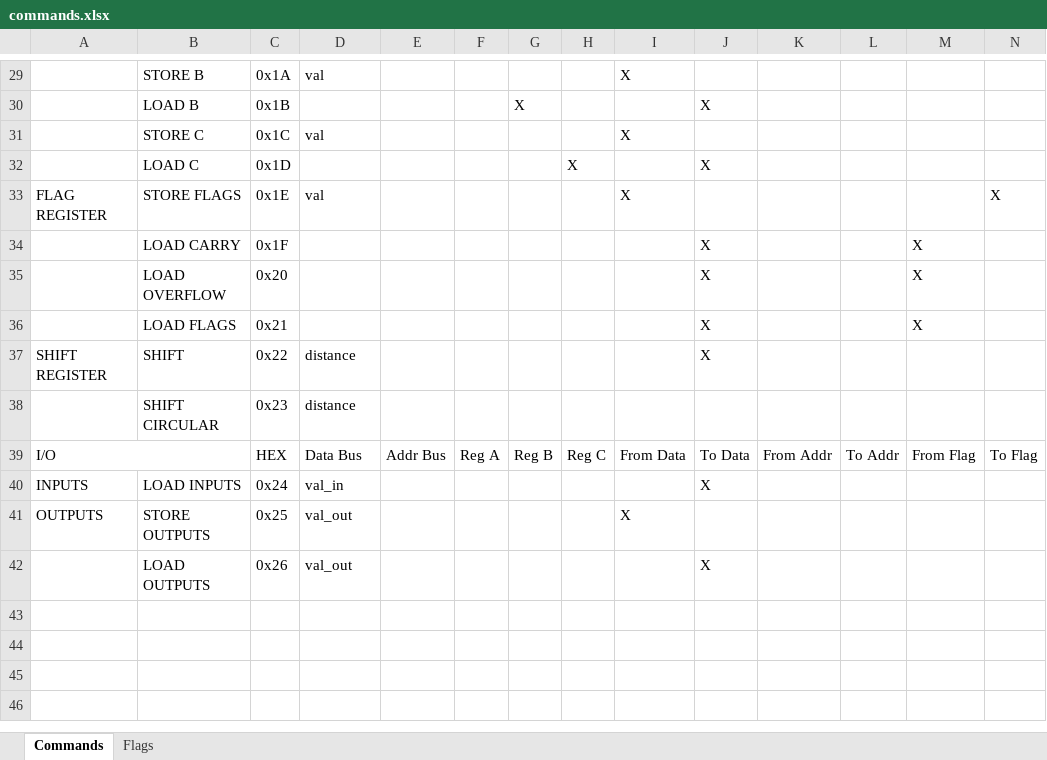
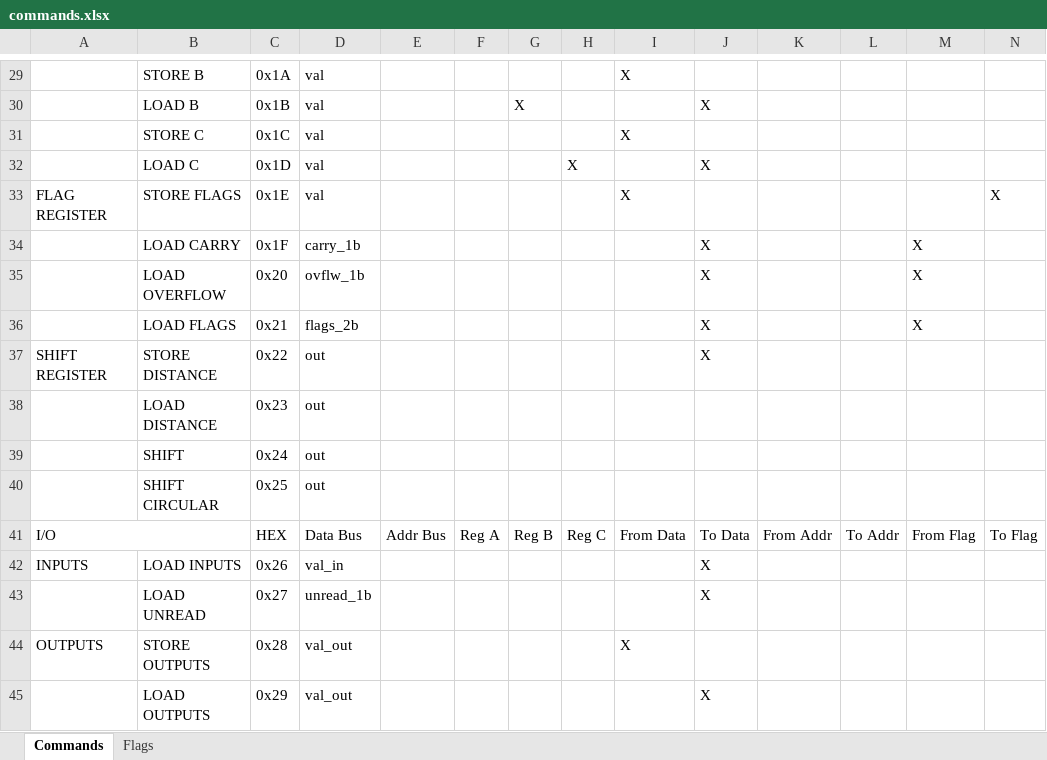
Before and after one commit to SSCsimsi/8Bit_Computer, an Excel workbook: 8Bit Computer ver2.0/excel/commands.xlsx, sheet Commands, drawn as a sheet; only a part is shown, gaps mark what is left out; values as stored, in another font and other column widths than the file's, no cell formats; addresses are those after the commit; rows hold the shown columns only; the diff covers the shown part only; the diff names each change by its address in the sheet, - before the commit and + after, or states it on an @@ line.

Commit message:
added register in front of the shift reg
would have caused a bus collision
 otherwise

```diff
--- a/8Bit Computer ver2.0/excel/commands.xlsx (sheet Commands)
+++ b/8Bit Computer ver2.0/excel/commands.xlsx (sheet Commands)
-D30: (empty)
+D30: val
-D32: (empty)
+D32: val
-D34: (empty)
+D34: carry_1b
-D35: (empty)
+D35: ovflw_1b
-D36: (empty)
+D36: flags_2b
+row 37: SHIFT REGISTER | STORE DISTANCE | 0x22 | out |  |  |  |  |  | X
+row 38:  | LOAD DISTANCE | 0x23 | out
-A39: SHIFT REGISTER
+A39: (empty)
-C39: 0x22
+C39: 0x24
-D39:D40: distance
+D39:D40: out
-J39: X
+J39: (empty)
-C40: 0x23
+C40: 0x25
-C42: 0x24
+C42: 0x26
+row 43:  | LOAD UNREAD | 0x27 | unread_1b |  |  |  |  |  | X
-C44: 0x25
+C44: 0x28
-C45: 0x26
+C45: 0x29
```
Also changed, not shown: 35 edited cells elsewhere in this sheet, cell formats, 4 other files.
